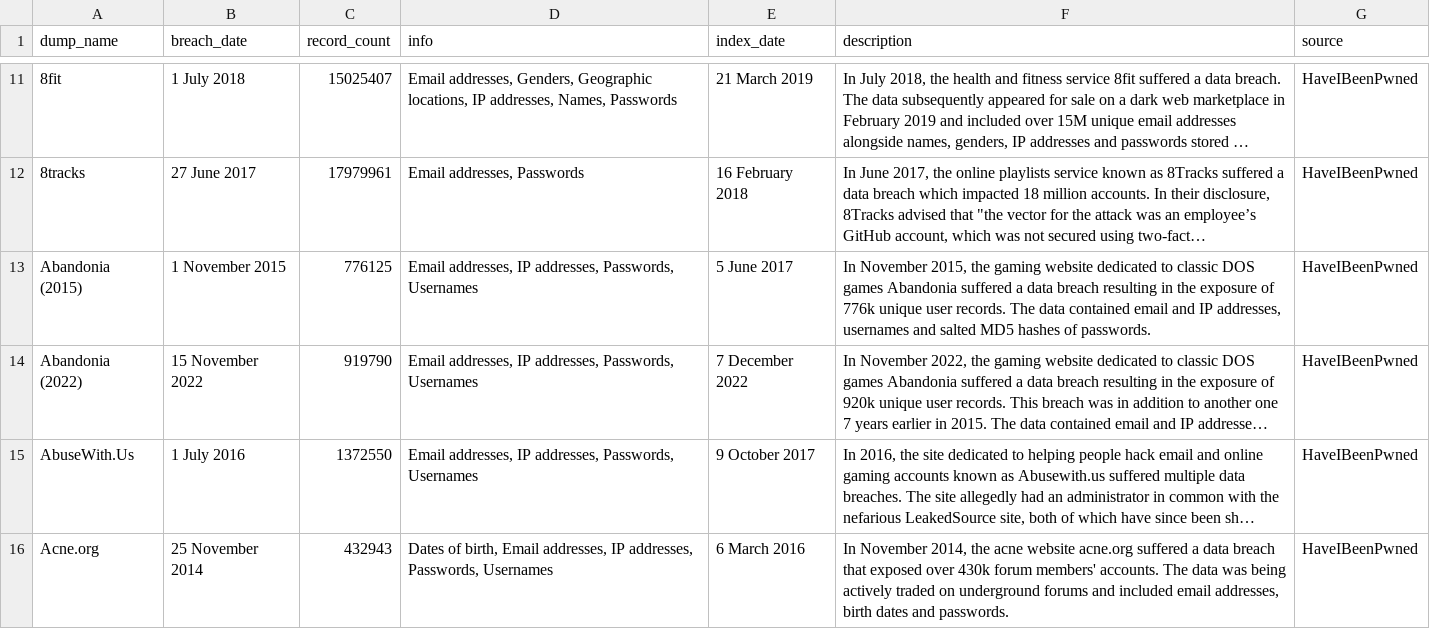
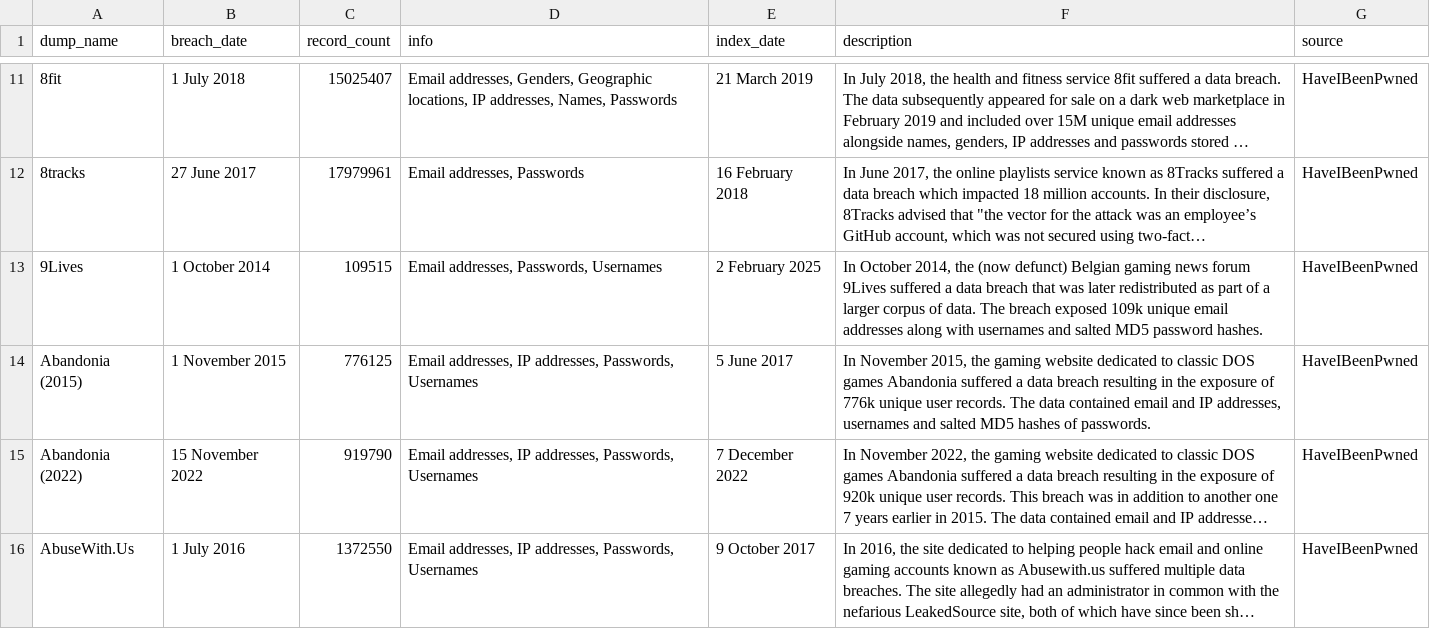
Before and after one commit to notdls/known-breaches, a CSV file: datasets/HaveIBeenPwned.csv, drawn as a sheet; only a part is shown, gaps mark what is left out; the shorter side is filled out with more unchanged rows; long unchanged cells end in …; the diff names each change by its address in the sheet, - before the commit and + after, or states it on an @@ line.

Commit message:
Dataset Update 02/03/25

```diff
--- a/datasets/HaveIBeenPwned.csv
+++ b/datasets/HaveIBeenPwned.csv
+row 13: 9Lives | 1 October 2014 | 109515 | Email addresses, Passwords, Usernames | 2 February 2025 | In October 2014, the (now defunct) Belgian gaming news forum 9Lives suffered a data breach that was later redistributed as part of a larger corpus of data. The breach exposed 109k unique email addresses along with usernames and salted MD5 password hashes. | HaveIBeenPwned
```
Also changed, not shown: datasets/Hashmob.csv, 4 other files.
